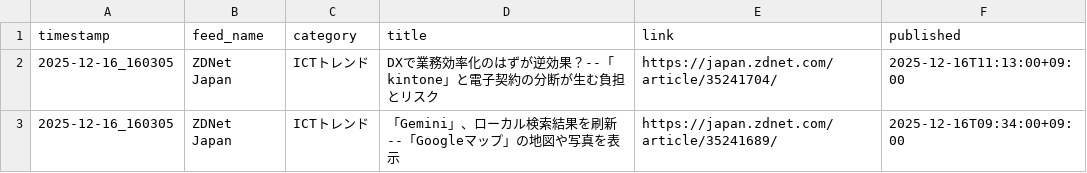
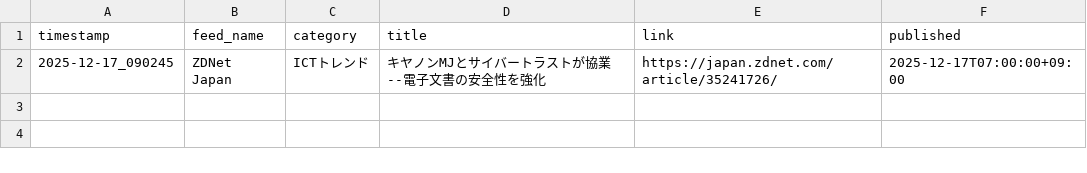
Before and after one commit to Keita50/rss_monitor, a CSV file: data/latest.csv, drawn as a sheet.

```diff
--- a/data/latest.csv
+++ b/data/latest.csv
@@ -1,3 +1,2 @@
 timestamp,feed_name,category,title,link,published
-2025-12-16_160305,ZDNet Japan,ICTトレンド,DXで業務効率化のはずが逆効果？--「kintone」と電子契約の分断が生む負担とリスク,https://japan.zdnet.com/article/35241704/,2025-12-16T11:13:00+09:00
-2025-12-16_160305,ZDNet Japan,ICTトレンド,「Gemini」、ローカル検索結果を刷新--「Googleマップ」の地図や写真を表示,https://japan.zdnet.com/article/35241689/,2025-12-16T09:34:00+09:00
+2025-12-17_090245,ZDNet Japan,ICTトレンド,キヤノンMJとサイバートラストが協業--電子文書の安全性を強化,https://japan.zdnet.com/article/35241726/,2025-12-17T07:00:00+09:00
```
Also changed, not shown: 2 other files.
